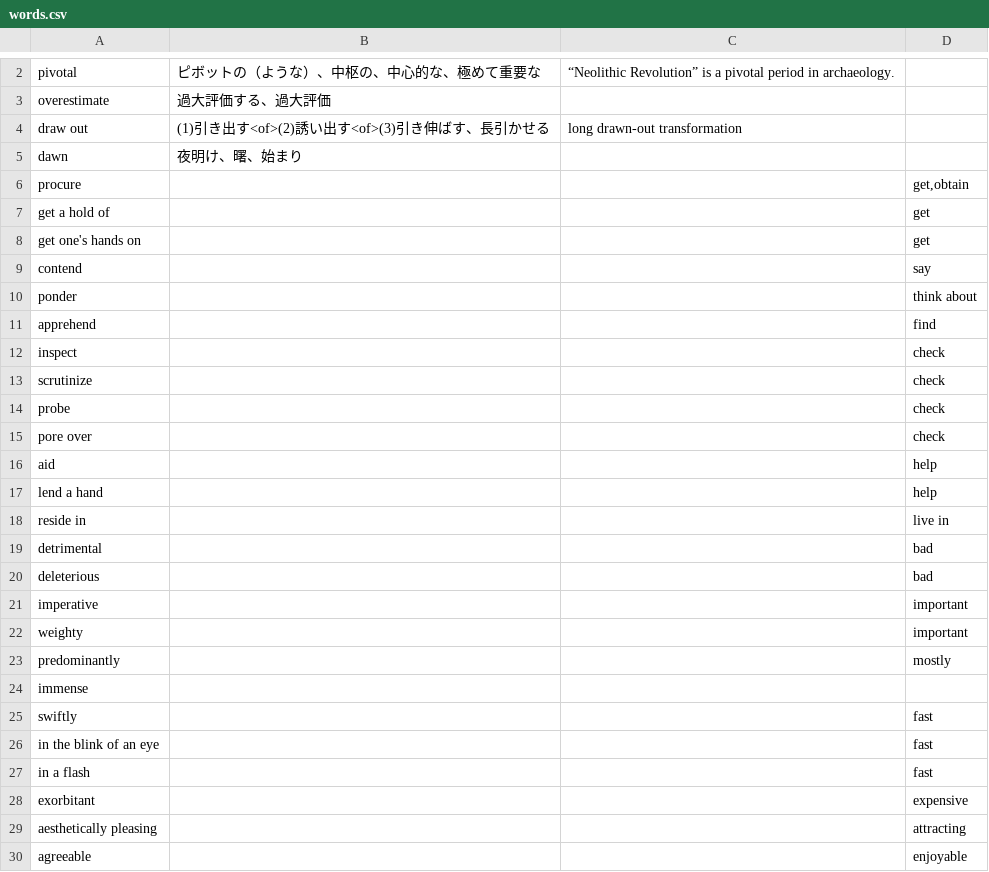
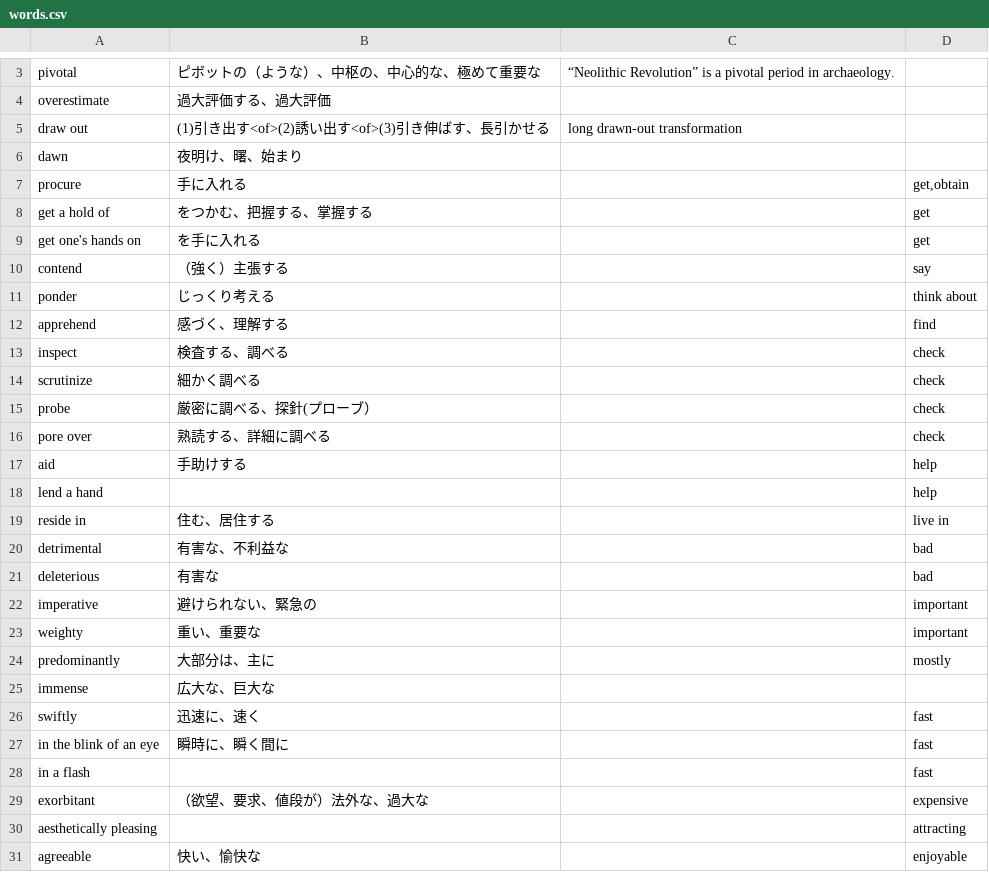
Before and after one commit to nogunogunogunogu/eng, a CSV file: words.csv, drawn as a sheet; only a part is shown, gaps mark what is left out; the diff covers the shown part only.

```diff
--- a/words.csv
+++ b/words.csv
@@ -5,26 +6,26 @@ draw out,(1)引き出す<of>(2)誘い出す<of>(3)引き伸ばす、長引かせ
 dawn,夜明け、曙、始まり,,
-procure,,,"get,obtain"
-get a hold of,,,get
-get one's hands on,,,get
-contend,,,say
-ponder,,,think about
-apprehend,,,find
-inspect,,,check
-scrutinize,,,check
-probe,,,check
-pore over,,,check
-aid,,,help
+procure,手に入れる,,"get,obtain"
+get a hold of,をつかむ、把握する、掌握する,,get
+get one's hands on,を手に入れる,,get
+contend,（強く）主張する,,say
+ponder,じっくり考える,,think about
+apprehend,感づく、理解する,,find
+inspect,検査する、調べる,,check
+scrutinize,細かく調べる,,check
+probe,厳密に調べる、探針(プローブ）,,check
+pore over,熟読する、詳細に調べる,,check
+aid,手助けする,,help
 lend a hand,,,help
-reside in,,,live in
-detrimental,,,bad
-deleterious,,,bad
-imperative,,,important
-weighty,,,important
-predominantly,,,mostly
-immense,,,
-swiftly,,,fast
-in the blink of an eye,,,fast
+reside in,住む、居住する,,live in
+detrimental,有害な、不利益な,,bad
+deleterious,有害な,,bad
+imperative,避けられない、緊急の,,important
+weighty,重い、重要な,,important
+predominantly,大部分は、主に,,mostly
+immense,広大な、巨大な,,
+swiftly,迅速に、速く,,fast
+in the blink of an eye,瞬時に、瞬く間に,,fast
 in a flash,,,fast
-exorbitant,,,expensive
+exorbitant,（欲望、要求、値段が）法外な、過大な,,expensive
 aesthetically pleasing,,,attracting
-agreeable,,,enjoyable
+agreeable,快い、愉快な,,enjoyable
```
Also changed, not shown: 1 added row elsewhere in this file.
